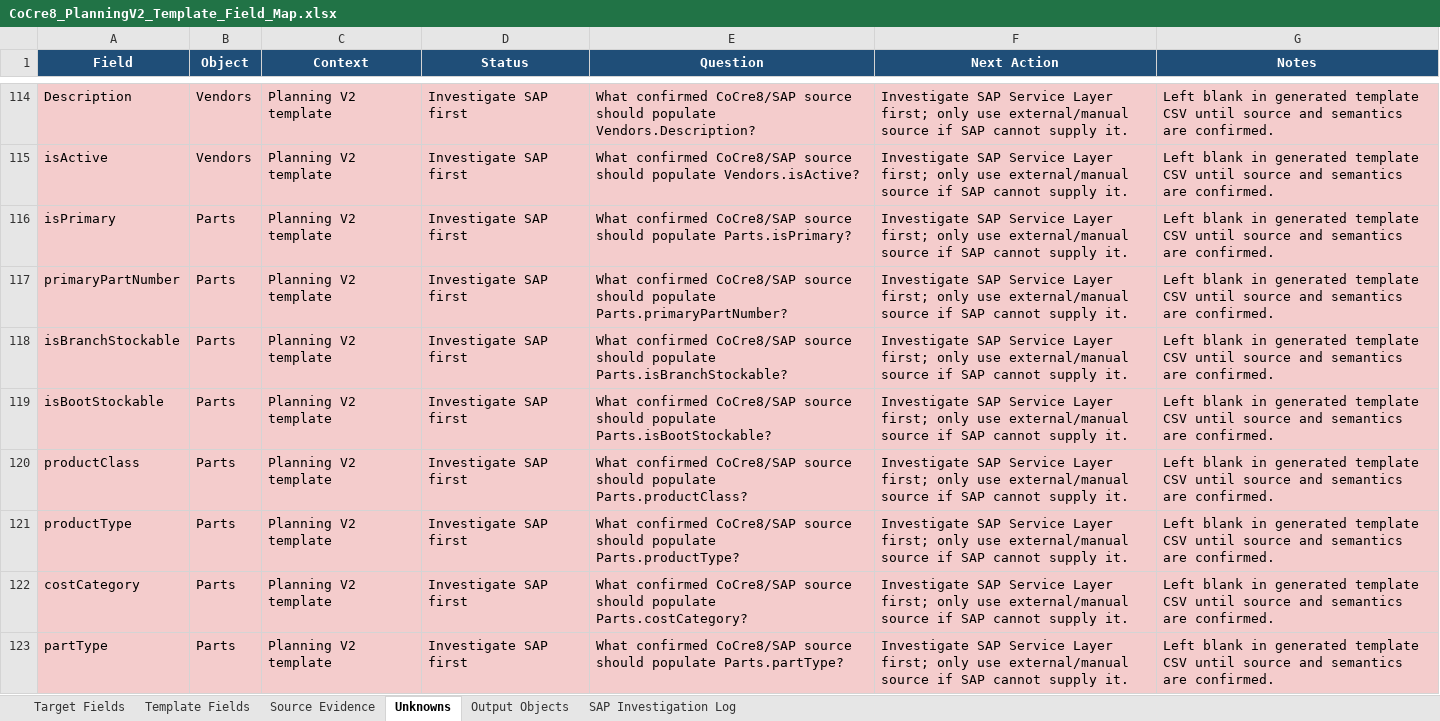
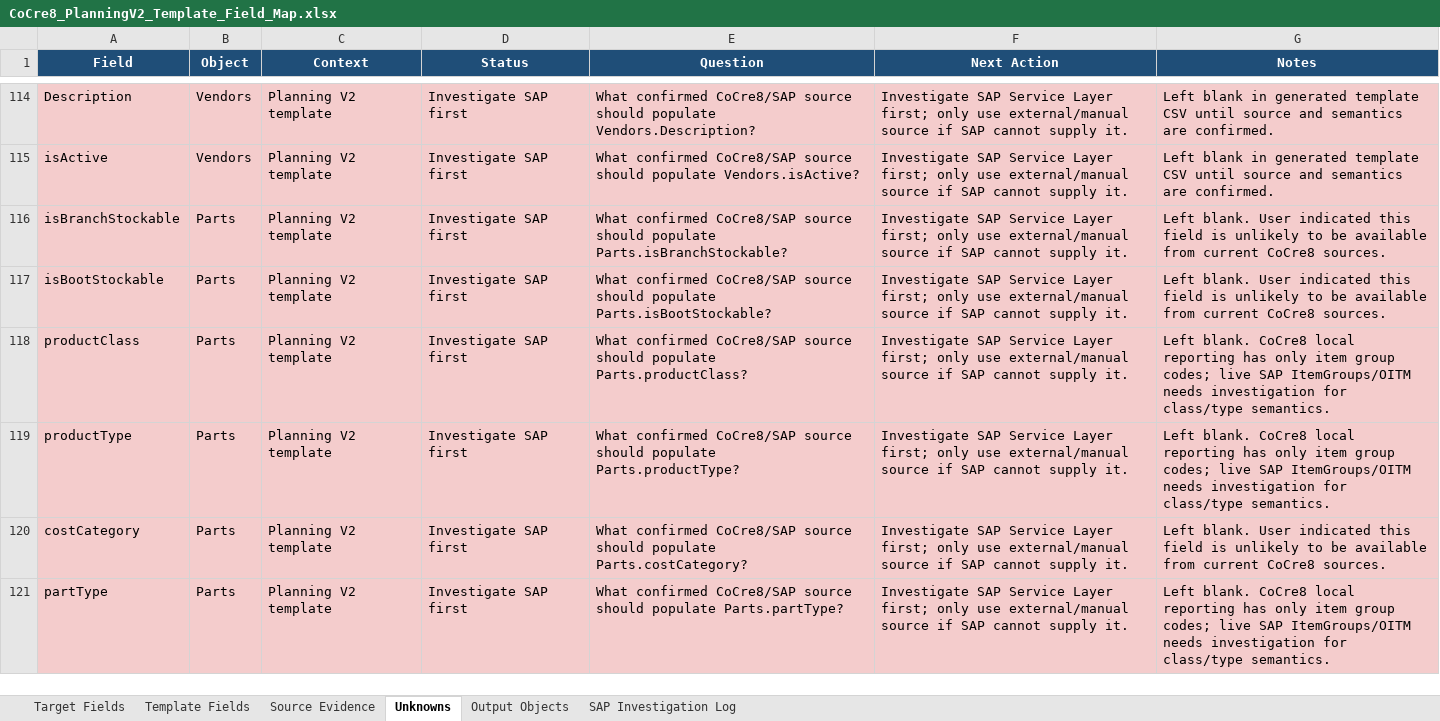
Before and after one commit to SPLChase/PlanningV2_CC8, an Excel workbook: docs/field-map/CoCre8_PlanningV2_Template_Field_Map.xlsx, sheet Unknowns, drawn as a sheet; only a part is shown, gaps mark what is left out; values as stored, in another font and other column widths than the file's, no borders; table styles not drawn; removed rows and columns are numbered as before the commit, all else as after; the diff covers the shown part only; the diff names each change by its address in the sheet, - before the commit and + after, or states it on an @@ line.

Commit message:
Map part primary flags from SPI main alternatives

```diff
--- a/docs/field-map/CoCre8_PlanningV2_Template_Field_Map.xlsx (sheet Unknowns)
+++ b/docs/field-map/CoCre8_PlanningV2_Template_Field_Map.xlsx (sheet Unknowns)
-row 116: isPrimary | Parts | Planning V2 template | Investigate SAP first | What confirmed CoCre8/SAP source should populate Parts.isPrimary? | Investigate SAP Service Layer first; only use external/manual source if SAP cannot supply it. | Left blank in generated template CSV until source and semantics are confirmed.
-row 117: primaryPartNumber | Parts | Planning V2 template | Investigate SAP first | What confirmed CoCre8/SAP source should populate Parts.primaryPartNumber? | Investigate SAP Service Layer first; only use external/manual source if SAP cannot supply it. | Left blank in generated template CSV until source and semantics are confirmed.
-G116:G117 (Notes): Left blank in generated template CSV until source and semantics are confirmed.
+G116:G117 (Notes): Left blank. User indicated this field is unlikely to be available from current CoCre8 sources.
-G118:G119 (Notes): Left blank in generated template CSV until source and semantics are confirmed.
+G118:G119 (Notes): Left blank. CoCre8 local reporting has only item group codes; live SAP ItemGroups/OITM needs investigation for class/type semantics.
-G120 (Notes): Left blank in generated template CSV until source and semantics are confirmed.
+G120 (Notes): Left blank. User indicated this field is unlikely to be available from current CoCre8 sources.
-G121 (Notes): Left blank in generated template CSV until source and semantics are confirmed.
+G121 (Notes): Left blank. CoCre8 local reporting has only item group codes; live SAP ItemGroups/OITM needs investigation for class/type semantics.
```
Also changed, not shown: 8 edited cells elsewhere in this sheet, sheet Template Fields, sheet Output Objects, 3 other files.
